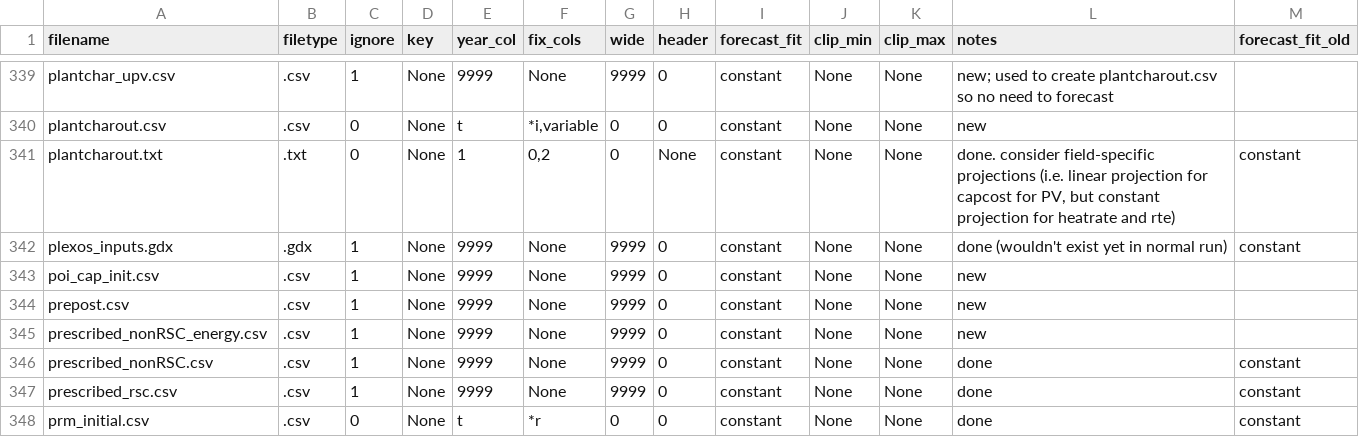
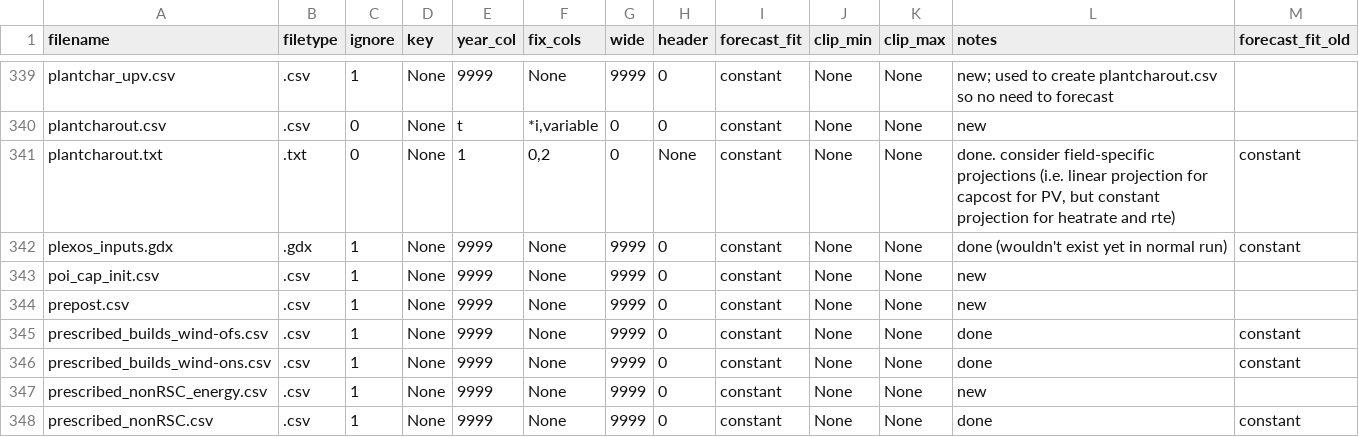
Before and after one commit to ajsbergman/ReEDS, a CSV file: inputs/userinput/futurefiles.csv, drawn as a sheet; only a part is shown, gaps mark what is left out; the shorter side is filled out with more unchanged rows; the diff names each change by its address in the sheet, - before the commit and + after, or states it on an @@ line.

Commit message:
resolve conflicts

```diff
--- a/inputs/userinput/futurefiles.csv
+++ b/inputs/userinput/futurefiles.csv
+row 345: prescribed_builds_wind-ofs.csv | .csv | 1 | None | 9999 | None | 9999 | 0 | constant | None | None | done | constant
+row 346: prescribed_builds_wind-ons.csv | .csv | 1 | None | 9999 | None | 9999 | 0 | constant | None | None | done | constant
```
